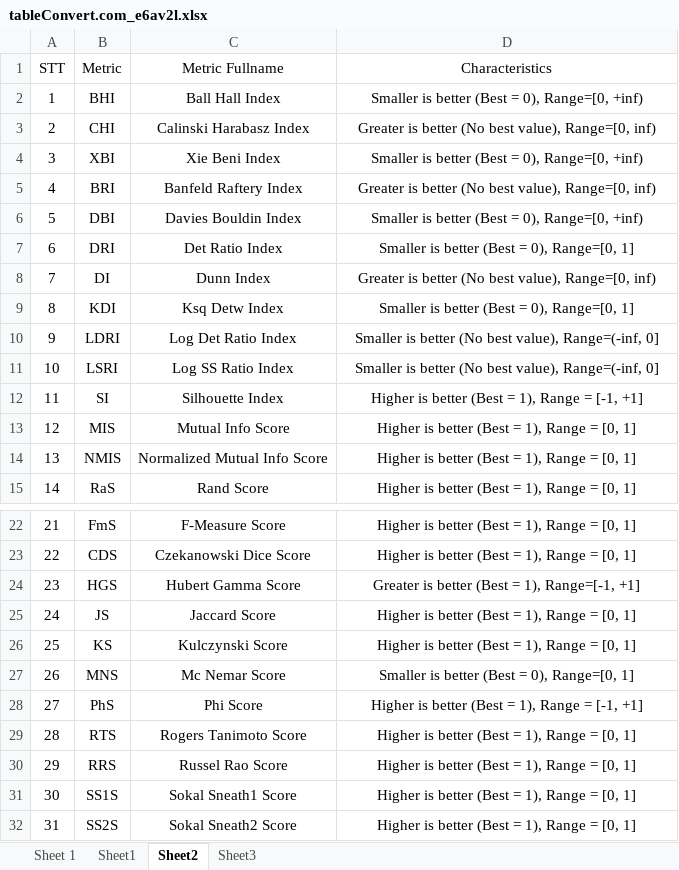
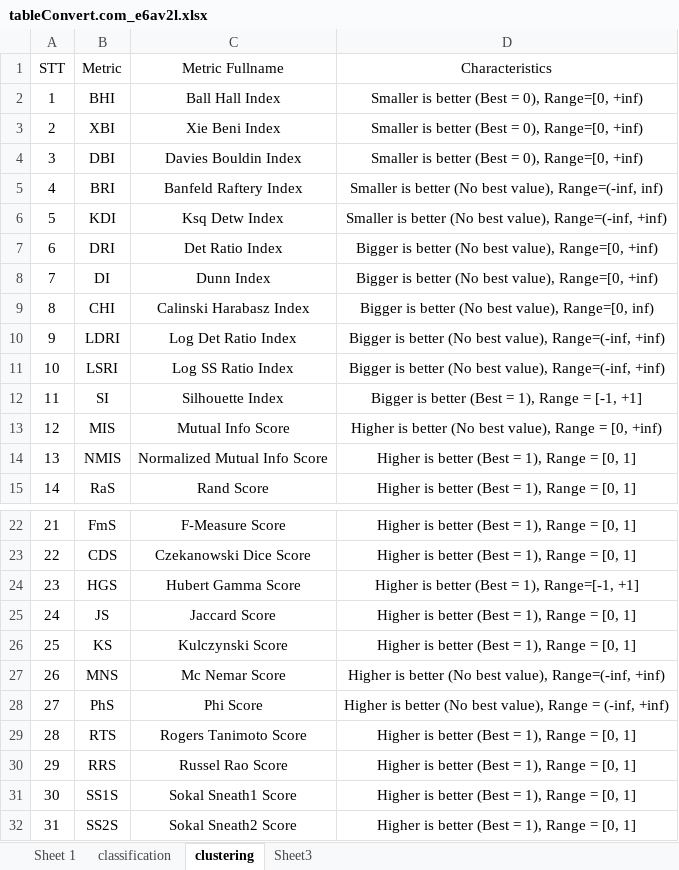
Before and after one commit to thieu1995/permetrics, an Excel workbook: .github/assets/tableConvert.com_e6av2l.xlsx, sheet clustering, drawn as a sheet; only a part is shown, gaps mark what is left out; values as stored, in another font and other column widths than the file's, no borders; the diff names each change by its address in the sheet, - before the commit and + after, or states it on an @@ line.

```diff
--- a/.github/assets/tableConvert.com_e6av2l.xlsx (sheet clustering)
+++ b/.github/assets/tableConvert.com_e6av2l.xlsx (sheet clustering)
-sheet tab: Sheet1
+sheet tab: classification
-sheet tab: Sheet2
+sheet tab: clustering
-B3 (Metric): CHI
+B3 (Metric): XBI
-C3 (Metric Fullname): Calinski Harabasz Index
+C3 (Metric Fullname): Xie Beni Index
-D3 (Characteristics): Greater is better (No best value), Range=[0, inf)
+D3 (Characteristics): Smaller is better (Best = 0), Range=[0, +inf)
-B4 (Metric): XBI
+B4 (Metric): DBI
-C4 (Metric Fullname): Xie Beni Index
+C4 (Metric Fullname): Davies Bouldin Index
-D5 (Characteristics): Greater is better (No best value), Range=[0, inf)
+D5 (Characteristics): Smaller is better (No best value), Range=(-inf, inf)
-B6 (Metric): DBI
+B6 (Metric): KDI
-C6 (Metric Fullname): Davies Bouldin Index
+C6 (Metric Fullname): Ksq Detw Index
-D6 (Characteristics): …is better (Best = 0), Range=[0, +inf)
+D6 (Characteristics): …is better (No best value), Range=(-inf, +inf)
-D7 (Characteristics): Smaller is better (Best = 0), Range=[0, 1]
+D7 (Characteristics): Bigger is better (No best value), Range=[0, +inf)
-D8 (Characteristics): Greater is better (No best value), Range=[0, inf)
+D8 (Characteristics): Bigger is better (No best value), Range=[0, +inf)
-B9 (Metric): KDI
+B9 (Metric): CHI
-C9 (Metric Fullname): Ksq Detw Index
+C9 (Metric Fullname): Calinski Harabasz Index
-D9 (Characteristics): Smaller is better (Best = 0), Range=[0, 1]
+D9 (Characteristics): Bigger is better (No best value), Range=[0, inf)
-D10:D11 (Characteristics): Smaller is better (No best value), Range=(-inf, 0]
+D10:D11 (Characteristics): Bigger is better (No best value), Range=(-inf, +inf)
-D12 (Characteristics): Higher is better (Best = 1), Range = [-1, +1]
+D12 (Characteristics): Bigger is better (Best = 1), Range = [-1, +1]
-D13 (Characteristics): …is better (Best = 1), Range = [0, 1]
+D13 (Characteristics): …is better (No best value), Range = [0, +inf)
-D24 (Characteristics): Greater is better (Best = 1), Range=[-1, +1]
+D24 (Characteristics): Higher is better (Best = 1), Range=[-1, +1]
-D27 (Characteristics): Smaller is better (Best = 0), Range=[0, 1]
+D27 (Characteristics): Higher is better (No best value), Range=(-inf, +inf)
-D28 (Characteristics): …is better (Best = 1), Range = [-1, +1]
+D28 (Characteristics): …is better (No best value), Range = (-inf, +inf)
```
Also changed, not shown: sheet Sheet 1, sheet classification, 4 other files.
